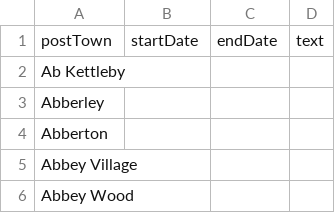
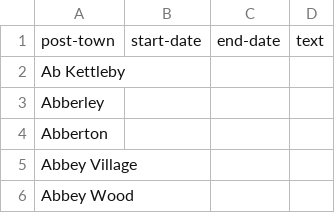
Before and after one commit to symroe/school-eng-data, a TSV file: data/PostTown/posttowns.tsv, drawn as a sheet; only a part is shown.

```diff
--- a/data/PostTown/posttowns.tsv
+++ b/data/PostTown/posttowns.tsv
@@ -1,2 +1,2 @@
-postTown	startDate	endDate	text
+post-town	start-date	end-date	text
 Ab Kettleby			
```
Also changed, not shown: 2 other files.
